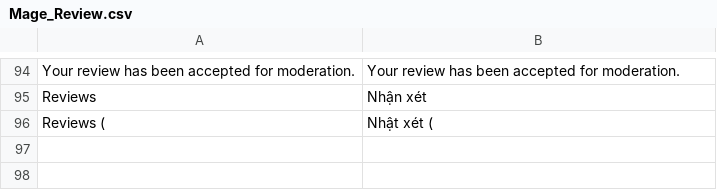
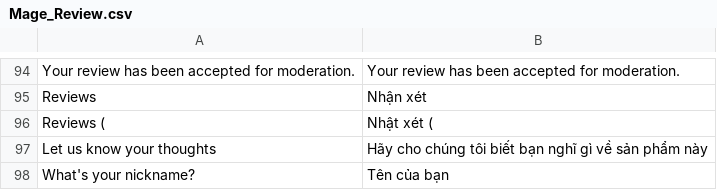
Before and after one commit to gonxhunter/giabao, a CSV file: app/locale/vi_VN/Mage_Review.csv, drawn as a sheet; only a part is shown, gaps mark what is left out; the diff names each change by its address in the sheet, - before the commit and + after, or states it on an @@ line.

Commit message:
dich

```diff
--- a/app/locale/vi_VN/Mage_Review.csv
+++ b/app/locale/vi_VN/Mage_Review.csv
+row 97: Let us know your thoughts | Hãy cho chúng tôi biết bạn nghĩ gì về sản phẩm này
+row 98: What's your nickname? | Tên của bạn
```
